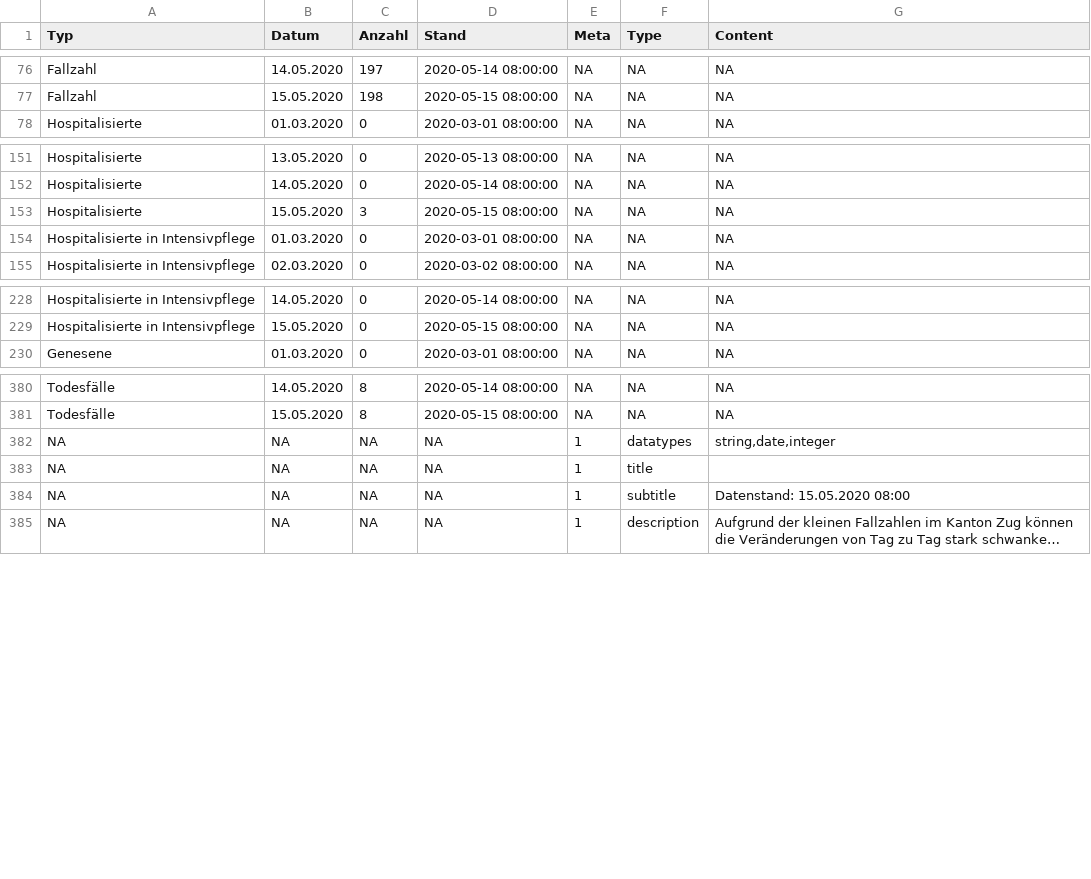
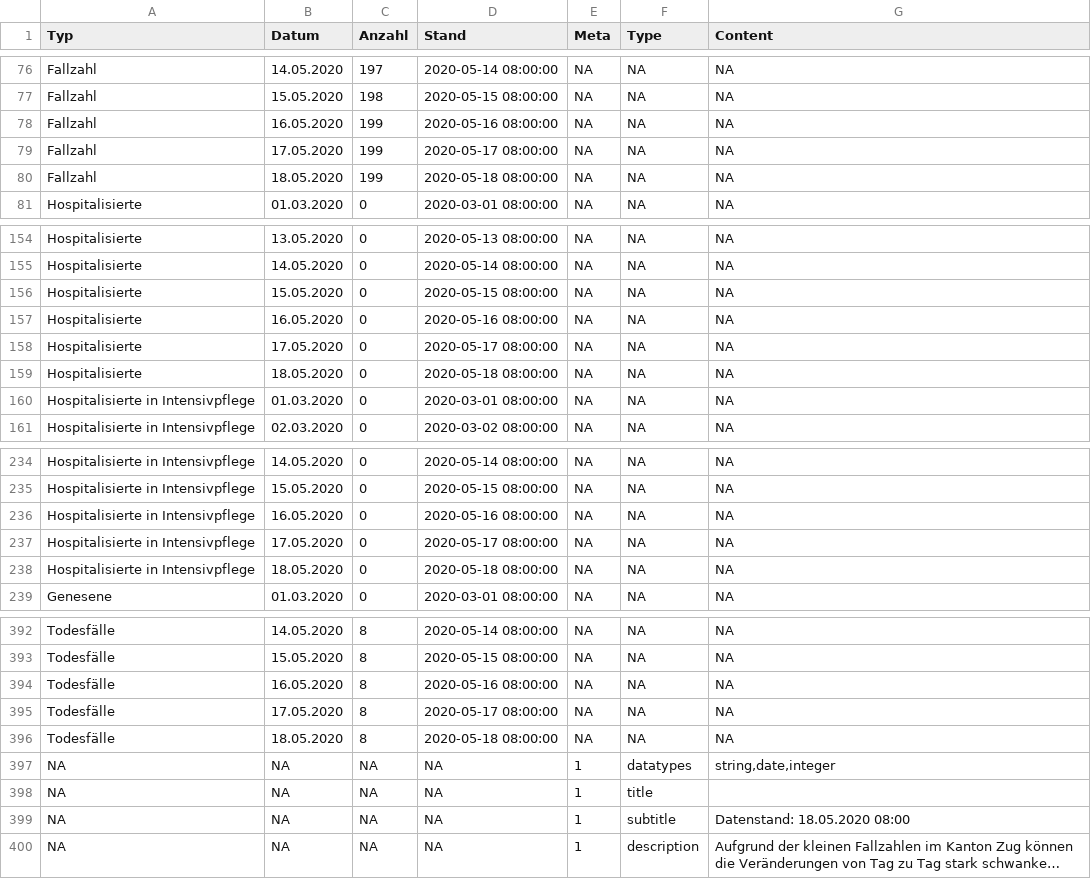
Before and after one commit to statzg/glibraries-stat-zug, a CSV file: daten/result-themen-14-03-01.csv, drawn as a sheet; only a part is shown, gaps mark what is left out; long unchanged cells end in …; addresses are those after the commit; the diff covers the shown part only; the diff names each change by its address in the sheet, - before the commit and + after, or states it on an @@ line.

```diff
--- a/daten/result-themen-14-03-01.csv
+++ b/daten/result-themen-14-03-01.csv
+row 78: Fallzahl | 16.05.2020 | 199 | 2020-05-16 08:00:00 | NA | NA | NA
+row 79: Fallzahl | 17.05.2020 | 199 | 2020-05-17 08:00:00 | NA | NA | NA
+row 80: Fallzahl | 18.05.2020 | 199 | 2020-05-18 08:00:00 | NA | NA | NA
-C156 (Anzahl): 3
+C156 (Anzahl): 0
+row 157: Hospitalisierte | 16.05.2020 | 0 | 2020-05-16 08:00:00 | NA | NA | NA
+row 158: Hospitalisierte | 17.05.2020 | 0 | 2020-05-17 08:00:00 | NA | NA | NA
+row 159: Hospitalisierte | 18.05.2020 | 0 | 2020-05-18 08:00:00 | NA | NA | NA
+row 236: Hospitalisierte in Intensivpflege | 16.05.2020 | 0 | 2020-05-16 08:00:00 | NA | NA | NA
+row 237: Hospitalisierte in Intensivpflege | 17.05.2020 | 0 | 2020-05-17 08:00:00 | NA | NA | NA
+row 238: Hospitalisierte in Intensivpflege | 18.05.2020 | 0 | 2020-05-18 08:00:00 | NA | NA | NA
+row 394: Todesfälle | 16.05.2020 | 8 | 2020-05-16 08:00:00 | NA | NA | NA
+row 395: Todesfälle | 17.05.2020 | 8 | 2020-05-17 08:00:00 | NA | NA | NA
+row 396: Todesfälle | 18.05.2020 | 8 | 2020-05-18 08:00:00 | NA | NA | NA
-G399 (Content): Datenstand: 15.05.2020 08:00
+G399 (Content): Datenstand: 18.05.2020 08:00
```
Also changed, not shown: 3 added rows elsewhere in this file, daten/result-themen-14-03-02.csv, daten/result-themen-14-03-03.csv.
